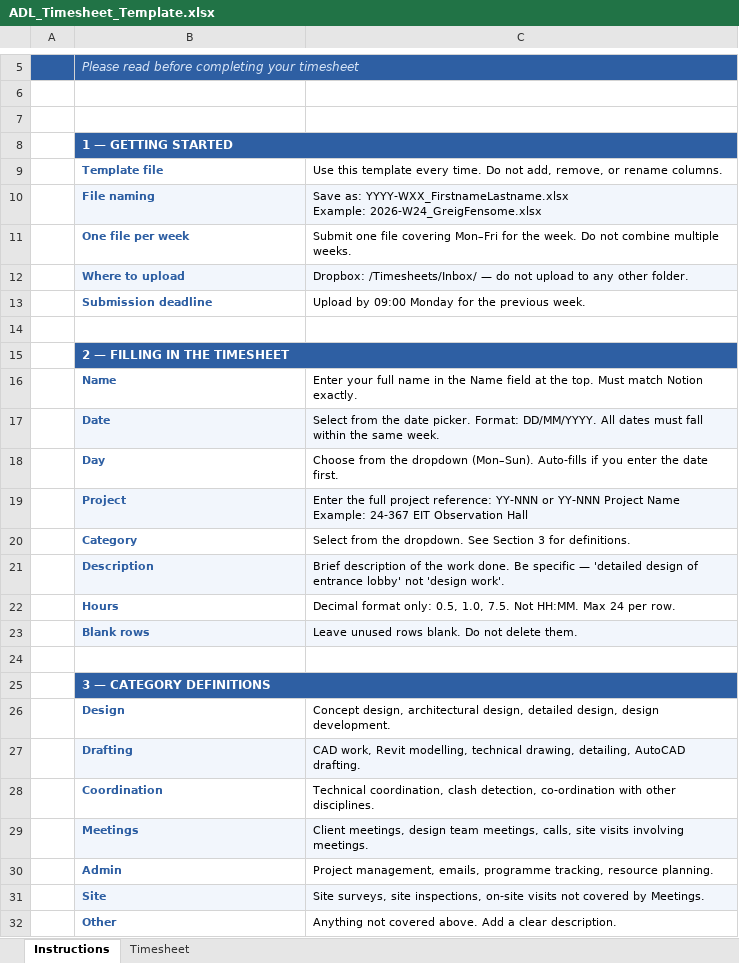
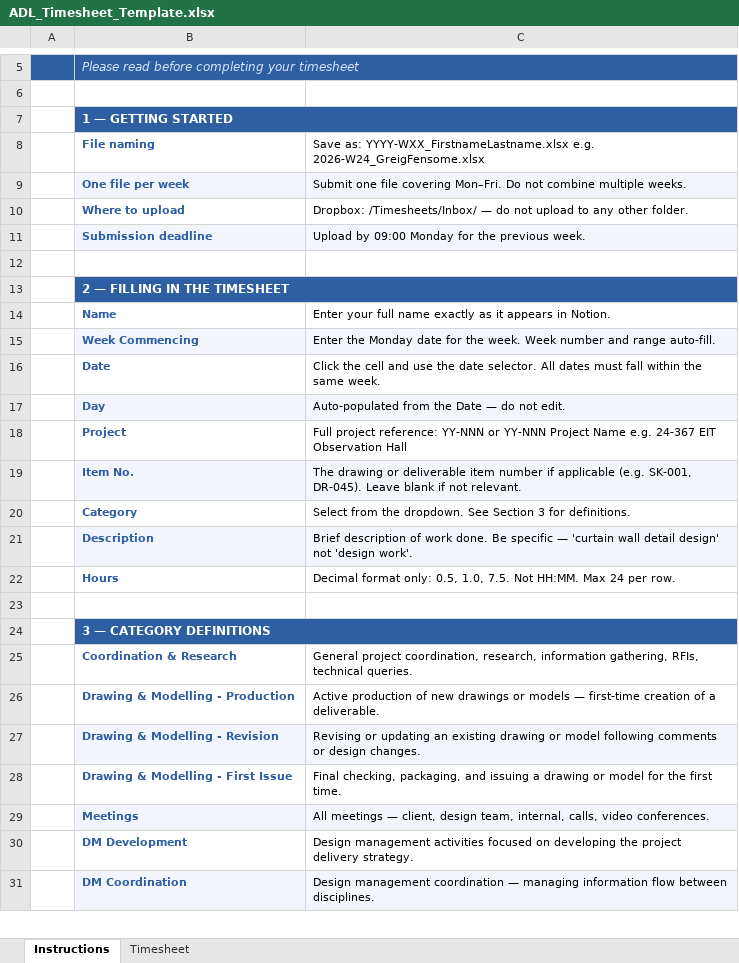
Before and after one commit to greigorius/timesheet-tracker, an Excel workbook: ADL_Timesheet_Template.xlsx, sheet Instructions, drawn as a sheet; only a part is shown, gaps mark what is left out; values as stored, in another font and other column widths than the file's, no borders; removed rows and columns are numbered as before the commit, all else as after; ↵ is a line break in a cell; the diff covers the shown part only; the diff names each change by its address in the sheet, - before the commit and + after, or states it on an @@ line.

```diff
--- a/ADL_Timesheet_Template.xlsx (sheet Instructions)
+++ b/ADL_Timesheet_Template.xlsx (sheet Instructions)
-row 7: (empty)
-row 9:  | Template file | Use this template every time. Do not add, remove, or rename columns.
-B8:C8 fill: #F2F6FC
+B8:C8 fill: none
-C8: …as: YYYY-WXX_FirstnameLastname.xlsx ↵ Example: 2026-W24_GreigFensome.xlsx
+C8: …as: YYYY-WXX_FirstnameLastname.xlsx e.g. 2026-W24_GreigFensome.xlsx
-B9:C9 fill: none
+B9:C9 fill: #F2F6FC
-C9: …file covering Mon–Fri for the week. Do not…
+C9: …file covering Mon–Fri. Do not…
-B10:C10 fill: #F2F6FC
+B10:C10 fill: none
-B11:C11 fill: none
+B11:C11 fill: #F2F6FC
-C14: …full name in the Name field at the top. Must match Notion exactly.
+C14: …full name exactly as it appears in Notion.
+row 15:  | Week Commencing | Enter the Monday date for the week. Week number and range auto-fill.
-B16:C16 fill: #F2F6FC
+B16:C16 fill: none
-C16: Select from the date picker. Format: DD/MM/YYYY. All dates…
+C16: Click the cell and use the date selector. All dates…
-B17:C17 fill: none
+B17:C17 fill: #F2F6FC
-C17: Choose from the dropdown (Mon–Sun). Auto-fills if you enter the date first.
+C17: Auto-populated from the Date — do not edit.
-B18:C18 fill: #F2F6FC
+B18:C18 fill: none
-C18: Enter the full project reference: YY-NNN or YY-NNN Project Name ↵ Example: 24-367 EIT…
+C18: Full project reference: YY-NNN or YY-NNN Project Name e.g. 24-367 EIT…
+row 19:  | Item No. | The drawing or deliverable item number if applicable (e.g. SK-001, DR-045). Leave blank if not relevant.
-C21: …description of the work done. Be specific — 'detailed design of entrance lobby' not 'design…
+C21: …description of work done. Be specific — 'curtain wall detail design' not 'design…
-row 23:  | Blank rows | Leave unused rows blank. Do not delete them.
-row 26:  | Design | Concept design, architectural design, detailed design, design development.
-row 27:  | Drafting | CAD work, Revit modelling, technical drawing, detailing, AutoCAD drafting.
-row 28:  | Coordination | Technical coordination, clash detection, co-ordination with other disciplines.
+row 25:  | Coordination & Research | General project coordination, research, information gathering, RFIs, technical queries.
+row 26:  | Drawing & Modelling - Production | Active production of new drawings or models — first-time creation of a deliverable.
+row 27:  | Drawing & Modelling - Revision | Revising or updating an existing drawing or model following comments or design changes.
+row 28:  | Drawing & Modelling - First Issue | Final checking, packaging, and issuing a drawing or model for the first time.
-C29: Client meetings, design team meetings, calls, site visits involving meetings.
+C29: All meetings — client, design team, internal, calls, video conferences.
-row 30:  | Admin | Project management, emails, programme tracking, resource planning.
-row 31:  | Site | Site surveys, site inspections, on-site visits not covered by Meetings.
-row 32:  | Other | Anything not covered above. Add a clear description.
+row 30:  | DM Development | Design management activities focused on developing the project delivery strategy.
+row 31:  | DM Coordination | Design management coordination — managing information flow between disciplines.
```
Also changed, not shown: 5 added rows, 6 removed rows and 6 edited cells elsewhere in this sheet, sheet Timesheet, formulas that keep their value, 1 other file.
